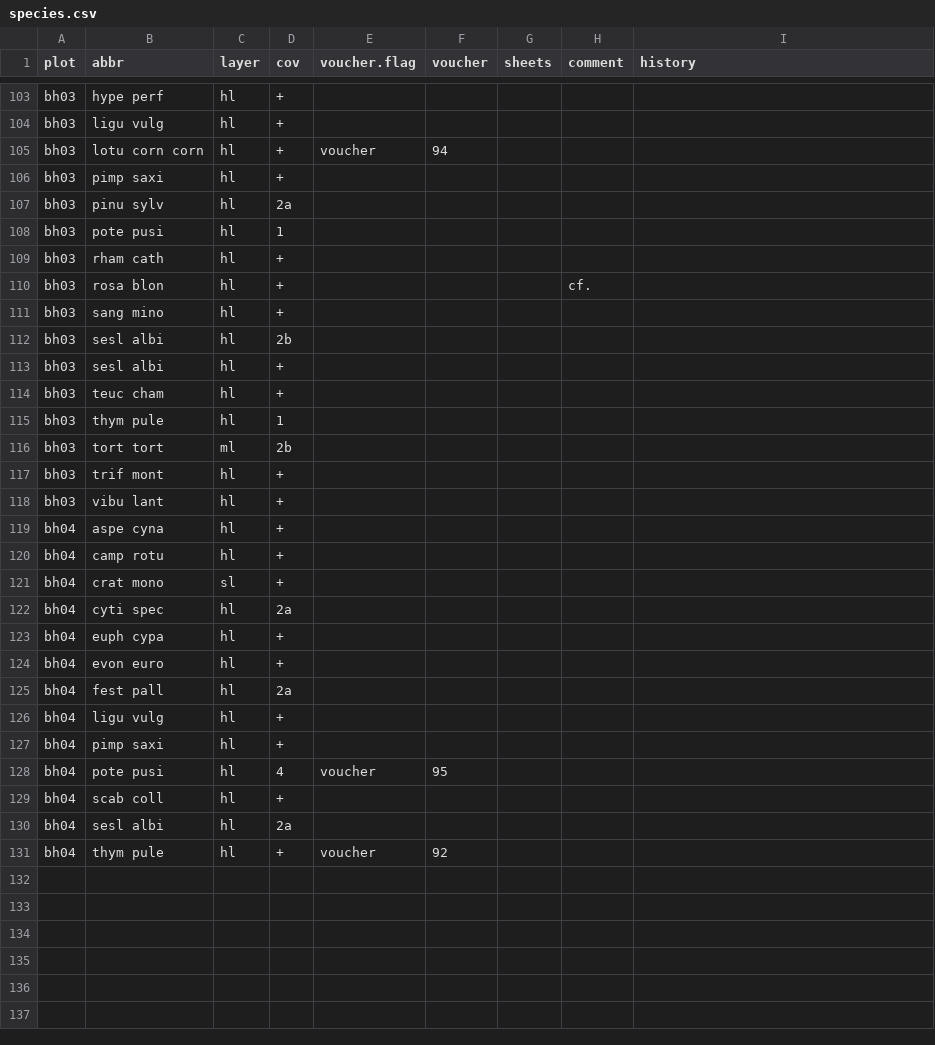
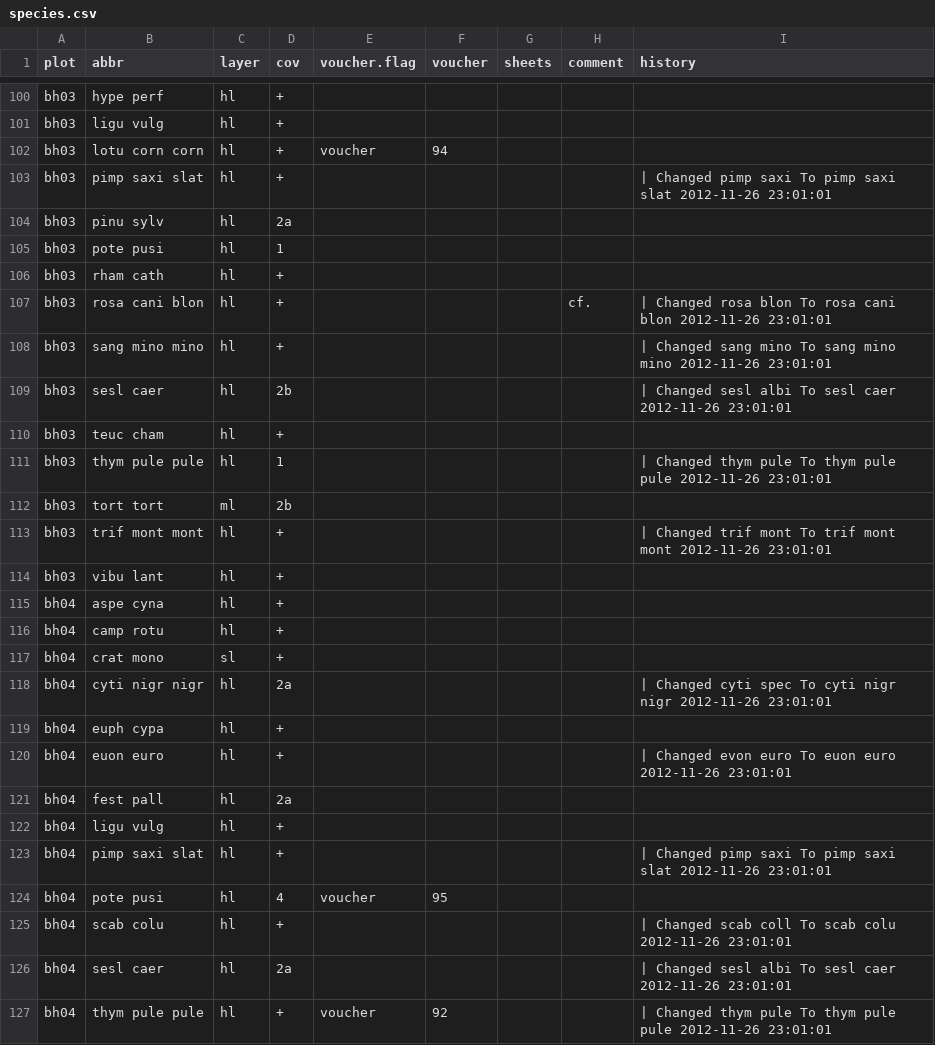
Before and after one commit to albinblaschka/vegsoup-data, a CSV file: burghausen dta/species.csv, drawn as a sheet; only a part is shown, gaps mark what is left out; the diff covers the shown part only.

Commit message:
revised burghausen dat

```diff
--- a/burghausen dta/species.csv
+++ b/burghausen dta/species.csv
@@ -106,2 +103,2 @@
-"bh03";"pimp saxi";"hl";"+";;;;;
+"bh03";"pimp saxi slat";"hl";"+";;;;;" | Changed pimp saxi To pimp saxi slat 2012-11-26 23:01:01"
 "bh03";"pinu sylv";"hl";"2a";;;;;
@@ -109,10 +106,9 @@
 "bh03";"rham cath";"hl";"+";;;;;
-"bh03";"rosa blon";"hl";"+";;;;"cf.";
-"bh03";"sang mino";"hl";"+";;;;;
-"bh03";"sesl albi";"hl";"2b";;;;;
-"bh03";"sesl albi";"hl";"+";;;;;
+"bh03";"rosa cani blon";"hl";"+";;;;"cf.";" | Changed rosa blon To rosa cani blon 2012-11-26 23:01:01"
+"bh03";"sang mino mino";"hl";"+";;;;;" | Changed sang mino To sang mino mino 2012-11-26 23:01:01"
+"bh03";"sesl caer";"hl";"2b";;;;;" | Changed sesl albi To sesl caer 2012-11-26 23:01:01"
 "bh03";"teuc cham";"hl";"+";;;;;
-"bh03";"thym pule";"hl";1;;;;;
+"bh03";"thym pule pule";"hl";"1";;;;;" | Changed thym pule To thym pule pule 2012-11-26 23:01:01"
 "bh03";"tort tort";"ml";"2b";;;;;
-"bh03";"trif mont";"hl";"+";;;;;
+"bh03";"trif mont mont";"hl";"+";;;;;" | Changed trif mont To trif mont mont 2012-11-26 23:01:01"
 "bh03";"vibu lant";"hl";"+";;;;;
@@ -121,7 +117,7 @@
 "bh04";"crat mono";"sl";"+";;;;;
-"bh04";"cyti spec";"hl";"2a";;;;;
+"bh04";"cyti nigr nigr";"hl";"2a";;;;;" | Changed cyti spec To cyti nigr nigr 2012-11-26 23:01:01"
 "bh04";"euph cypa";"hl";"+";;;;;
-"bh04";"evon euro";"hl";"+";;;;;
+"bh04";"euon euro";"hl";"+";;;;;" | Changed evon euro To euon euro 2012-11-26 23:01:01"
 "bh04";"fest pall";"hl";"2a";;;;;
 "bh04";"ligu vulg";"hl";"+";;;;;
-"bh04";"pimp saxi";"hl";"+";;;;;
+"bh04";"pimp saxi slat";"hl";"+";;;;;" | Changed pimp saxi To pimp saxi slat 2012-11-26 23:01:01"
@@ -129,3 +125,3 @@
-"bh04";"scab coll";"hl";"+";;;;;
-"bh04";"sesl albi";"hl";"2a";;;;;
-"bh04";"thym pule";"hl";"+";"voucher";92;;;
+"bh04";"scab colu";"hl";"+";;;;;" | Changed scab coll To scab colu 2012-11-26 23:01:01"
+"bh04";"sesl caer";"hl";"2a";;;;;" | Changed sesl albi To sesl caer 2012-11-26 23:01:01"
+"bh04";"thym pule pule";"hl";"+";"voucher";"92";;;" | Changed thym pule To thym pule pule 2012-11-26 23:01:01"
```
Also changed, not shown: 3 removed rows and 30 edited cells elsewhere in this file, 1 other file.
